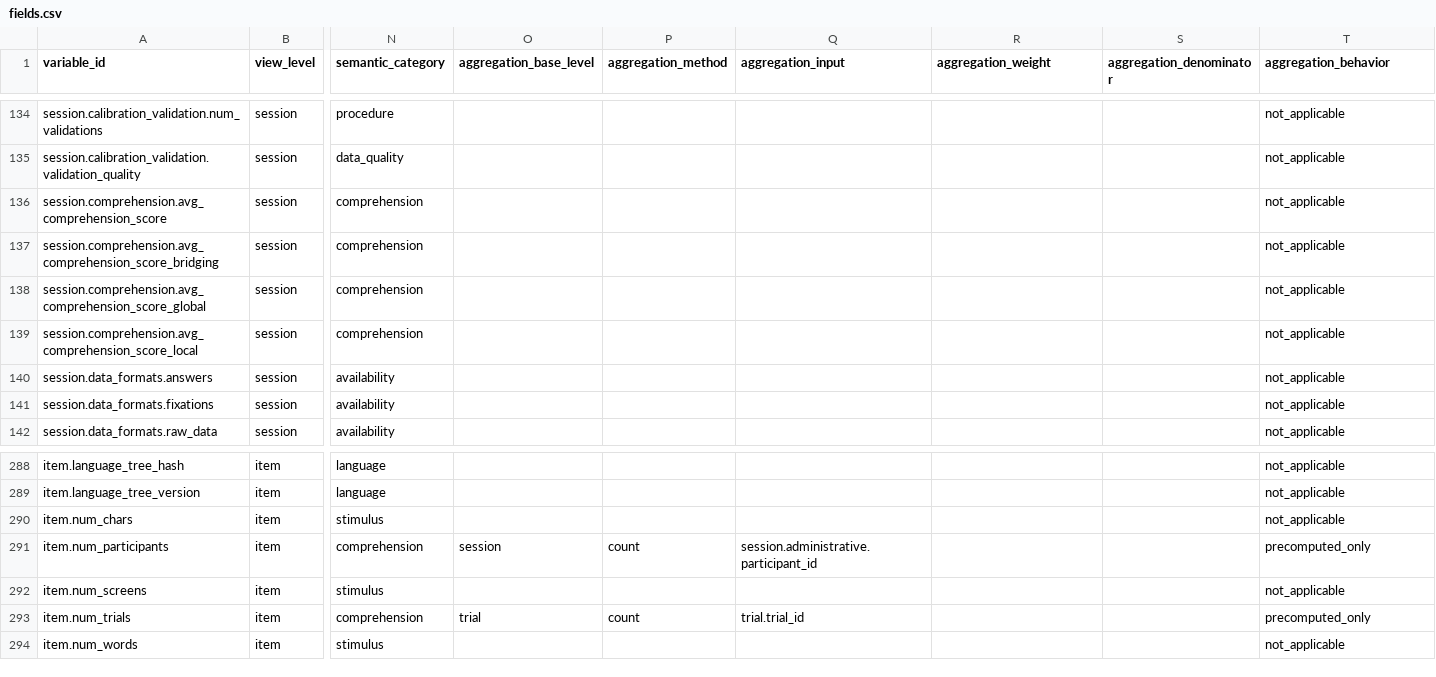
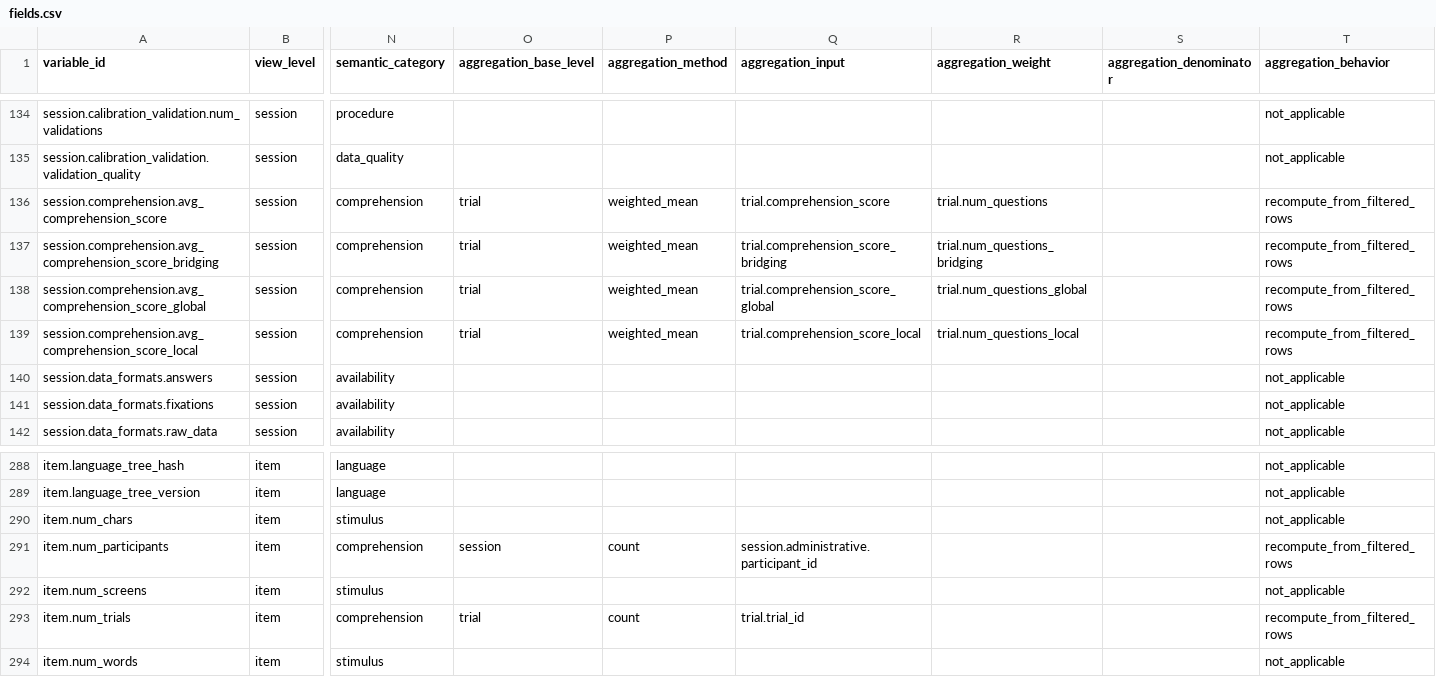
Before and after one commit to MultiplEYE-COST/multipleye-preprocessing, a CSV file: codebook/fields.csv, drawn as a sheet; only a part is shown, gaps mark what is left out; the diff covers the shown part only; the diff names each change by its address in the sheet, - before the commit and + after, or states it on an @@ line.

Commit message:
feat: declare dynamic codebook aggregations (#322)

```diff
--- a/codebook/fields.csv
+++ b/codebook/fields.csv
-O136:O139 (aggregation_base_level): (empty)
+O136:O139 (aggregation_base_level): trial
-P136:P139 (aggregation_method): (empty)
+P136:P139 (aggregation_method): weighted_mean
-Q136 (aggregation_input): (empty)
+Q136 (aggregation_input): trial.comprehension_score
-R136 (aggregation_weight): (empty)
+R136 (aggregation_weight): trial.num_questions
-T136:T139 (aggregation_behavior): not_applicable
+T136:T139 (aggregation_behavior): recompute_from_filtered_rows
-Q137 (aggregation_input): (empty)
+Q137 (aggregation_input): trial.comprehension_score_bridging
-R137 (aggregation_weight): (empty)
+R137 (aggregation_weight): trial.num_questions_bridging
-Q138 (aggregation_input): (empty)
+Q138 (aggregation_input): trial.comprehension_score_global
-R138 (aggregation_weight): (empty)
+R138 (aggregation_weight): trial.num_questions_global
-Q139 (aggregation_input): (empty)
+Q139 (aggregation_input): trial.comprehension_score_local
-R139 (aggregation_weight): (empty)
+R139 (aggregation_weight): trial.num_questions_local
-T291 (aggregation_behavior): precomputed_only
+T291 (aggregation_behavior): recompute_from_filtered_rows
-T293 (aggregation_behavior): precomputed_only
+T293 (aggregation_behavior): recompute_from_filtered_rows
```
Also changed, not shown: 125 edited cells elsewhere in this file, 7 other files.
